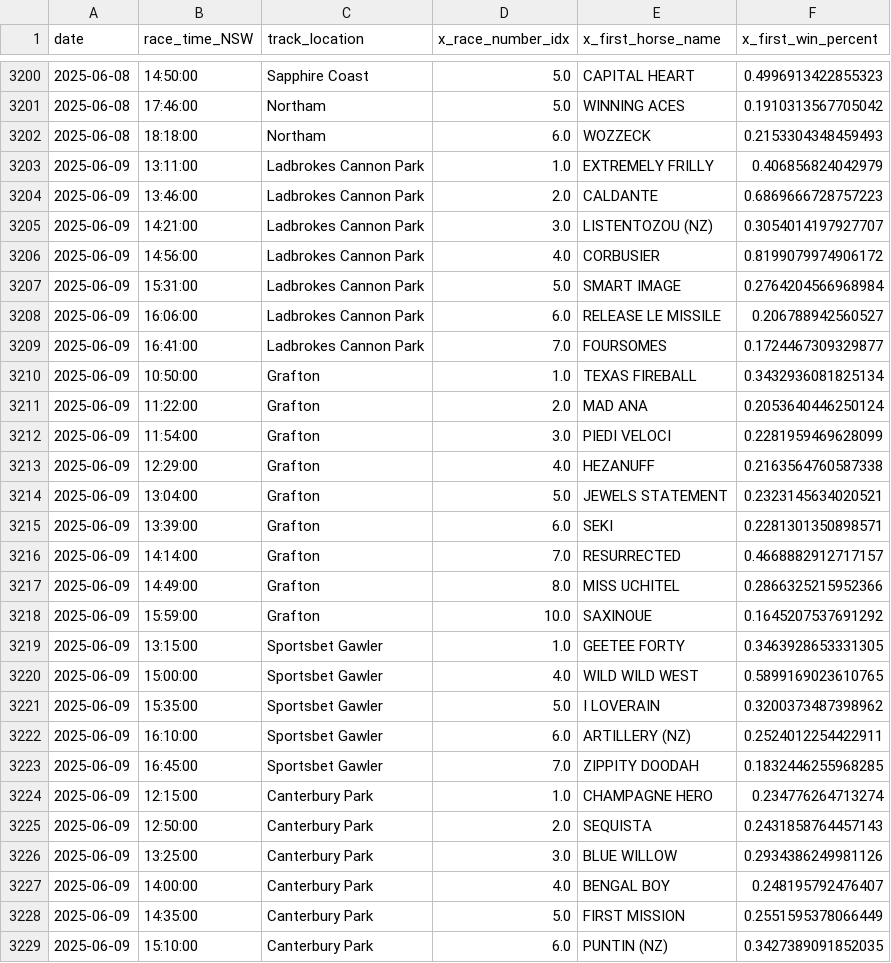
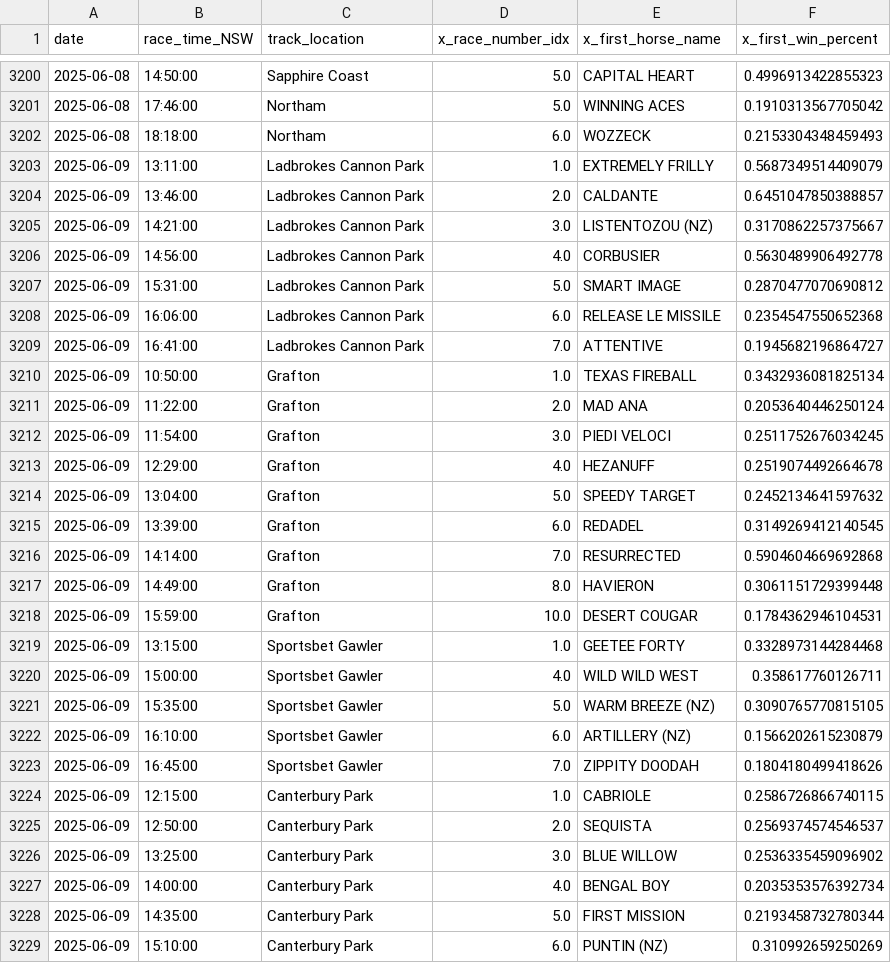
Before and after one commit to jazperd/Racing-Data, a CSV file: output.csv, drawn as a sheet; only a part is shown, gaps mark what is left out; the diff covers the shown part only.

Commit message:
Update output.csv with latest data

```diff
--- a/output.csv
+++ b/output.csv
@@ -3202,28 +3202,28 @@ date,race_time_NSW,track_location,x_race_number_idx,x_first_horse_name,x_first_w
 2025-06-08,18:18:00,Northam,6.0,WOZZECK,0.2153304348459493
-2025-06-09,13:11:00,Ladbrokes Cannon Park,1.0,EXTREMELY FRILLY,0.406856824042979
-2025-06-09,13:46:00,Ladbrokes Cannon Park,2.0,CALDANTE,0.6869666728757223
-2025-06-09,14:21:00,Ladbrokes Cannon Park,3.0,LISTENTOZOU (NZ),0.3054014197927707
-2025-06-09,14:56:00,Ladbrokes Cannon Park,4.0,CORBUSIER,0.8199079974906172
-2025-06-09,15:31:00,Ladbrokes Cannon Park,5.0,SMART IMAGE,0.2764204566968984
-2025-06-09,16:06:00,Ladbrokes Cannon Park,6.0,RELEASE LE MISSILE,0.206788942560527
-2025-06-09,16:41:00,Ladbrokes Cannon Park,7.0,FOURSOMES,0.1724467309329877
+2025-06-09,13:11:00,Ladbrokes Cannon Park,1.0,EXTREMELY FRILLY,0.5687349514409079
+2025-06-09,13:46:00,Ladbrokes Cannon Park,2.0,CALDANTE,0.6451047850388857
+2025-06-09,14:21:00,Ladbrokes Cannon Park,3.0,LISTENTOZOU (NZ),0.3170862257375667
+2025-06-09,14:56:00,Ladbrokes Cannon Park,4.0,CORBUSIER,0.5630489906492778
+2025-06-09,15:31:00,Ladbrokes Cannon Park,5.0,SMART IMAGE,0.2870477070690812
+2025-06-09,16:06:00,Ladbrokes Cannon Park,6.0,RELEASE LE MISSILE,0.2354547550652368
+2025-06-09,16:41:00,Ladbrokes Cannon Park,7.0,ATTENTIVE,0.1945682196864727
 2025-06-09,10:50:00,Grafton,1.0,TEXAS FIREBALL,0.3432936081825134
 2025-06-09,11:22:00,Grafton,2.0,MAD ANA,0.2053640446250124
-2025-06-09,11:54:00,Grafton,3.0,PIEDI VELOCI,0.2281959469628099
-2025-06-09,12:29:00,Grafton,4.0,HEZANUFF,0.2163564760587338
-2025-06-09,13:04:00,Grafton,5.0,JEWELS STATEMENT,0.2323145634020521
-2025-06-09,13:39:00,Grafton,6.0,SEKI,0.2281301350898571
-2025-06-09,14:14:00,Grafton,7.0,RESURRECTED,0.4668882912717157
-2025-06-09,14:49:00,Grafton,8.0,MISS UCHITEL,0.2866325215952366
-2025-06-09,15:59:00,Grafton,10.0,SAXINOUE,0.1645207537691292
-2025-06-09,13:15:00,Sportsbet Gawler,1.0,GEETEE FORTY,0.3463928653331305
-2025-06-09,15:00:00,Sportsbet Gawler,4.0,WILD WILD WEST,0.5899169023610765
-2025-06-09,15:35:00,Sportsbet Gawler,5.0,I LOVERAIN,0.3200373487398962
-2025-06-09,16:10:00,Sportsbet Gawler,6.0,ARTILLERY (NZ),0.2524012254422911
-2025-06-09,16:45:00,Sportsbet Gawler,7.0,ZIPPITY DOODAH,0.1832446255968285
-2025-06-09,12:15:00,Canterbury Park,1.0,CHAMPAGNE HERO,0.234776264713274
-2025-06-09,12:50:00,Canterbury Park,2.0,SEQUISTA,0.2431858764457143
-2025-06-09,13:25:00,Canterbury Park,3.0,BLUE WILLOW,0.2934386249981126
-2025-06-09,14:00:00,Canterbury Park,4.0,BENGAL BOY,0.248195792476407
-2025-06-09,14:35:00,Canterbury Park,5.0,FIRST MISSION,0.2551595378066449
-2025-06-09,15:10:00,Canterbury Park,6.0,PUNTIN (NZ),0.3427389091852035
+2025-06-09,11:54:00,Grafton,3.0,PIEDI VELOCI,0.2511752676034245
+2025-06-09,12:29:00,Grafton,4.0,HEZANUFF,0.2519074492664678
+2025-06-09,13:04:00,Grafton,5.0,SPEEDY TARGET,0.2452134641597632
+2025-06-09,13:39:00,Grafton,6.0,REDADEL,0.3149269412140545
+2025-06-09,14:14:00,Grafton,7.0,RESURRECTED,0.5904604669692868
+2025-06-09,14:49:00,Grafton,8.0,HAVIERON,0.3061151729399448
+2025-06-09,15:59:00,Grafton,10.0,DESERT COUGAR,0.1784362946104531
+2025-06-09,13:15:00,Sportsbet Gawler,1.0,GEETEE FORTY,0.3328973144284468
+2025-06-09,15:00:00,Sportsbet Gawler,4.0,WILD WILD WEST,0.358617760126711
+2025-06-09,15:35:00,Sportsbet Gawler,5.0,WARM BREEZE (NZ),0.3090765770815105
+2025-06-09,16:10:00,Sportsbet Gawler,6.0,ARTILLERY (NZ),0.1566202615230879
+2025-06-09,16:45:00,Sportsbet Gawler,7.0,ZIPPITY DOODAH,0.1804180499418626
+2025-06-09,12:15:00,Canterbury Park,1.0,CABRIOLE,0.2586726866740115
+2025-06-09,12:50:00,Canterbury Park,2.0,SEQUISTA,0.2569374574546537
+2025-06-09,13:25:00,Canterbury Park,3.0,BLUE WILLOW,0.2536335459096902
+2025-06-09,14:00:00,Canterbury Park,4.0,BENGAL BOY,0.2035353576392734
+2025-06-09,14:35:00,Canterbury Park,5.0,FIRST MISSION,0.2193458732780344
+2025-06-09,15:10:00,Canterbury Park,6.0,PUNTIN (NZ),0.310992659250269
```
Also changed, not shown: 16 edited cells elsewhere in this file.
